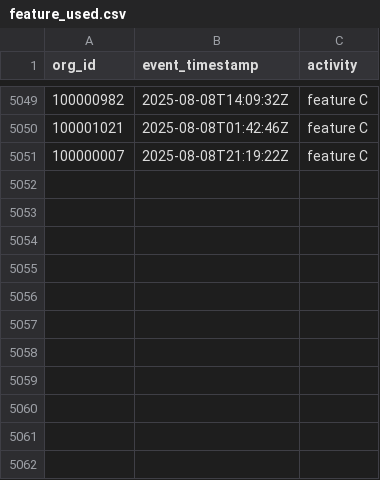
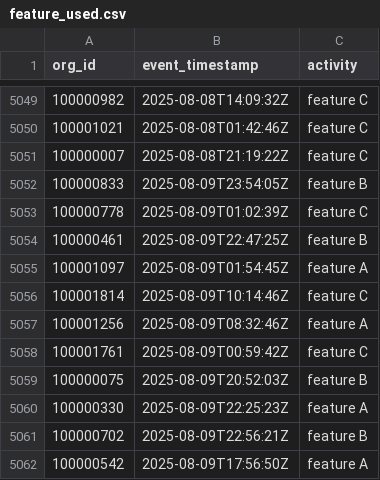
Before and after one commit to datafold/demo, a CSV file: datagen/feature_used.csv, drawn as a sheet; only a part is shown, gaps mark what is left out.

```diff
--- a/datagen/feature_used.csv
+++ b/datagen/feature_used.csv
@@ -5051 +5051,12 @@ org_id,event_timestamp,activity
 100000007,2025-08-08T21:19:22Z,feature C
+100000833,2025-08-09T23:54:05Z,feature B
+100000778,2025-08-09T01:02:39Z,feature C
+100000461,2025-08-09T22:47:25Z,feature B
+100001097,2025-08-09T01:54:45Z,feature A
+100001814,2025-08-09T10:14:46Z,feature C
+100001256,2025-08-09T08:32:46Z,feature A
+100001761,2025-08-09T00:59:42Z,feature C
+100000075,2025-08-09T20:52:03Z,feature B
+100000330,2025-08-09T22:25:23Z,feature A
+100000702,2025-08-09T22:56:21Z,feature B
+100000542,2025-08-09T17:56:50Z,feature A
```
Also changed, not shown: datagen/feature_used_broken.csv, datagen/signed_in.csv, 12 other files.
